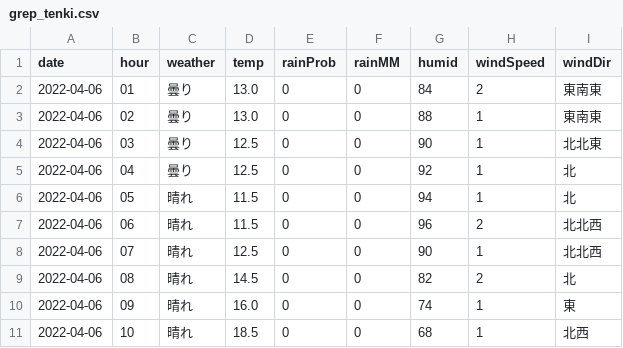
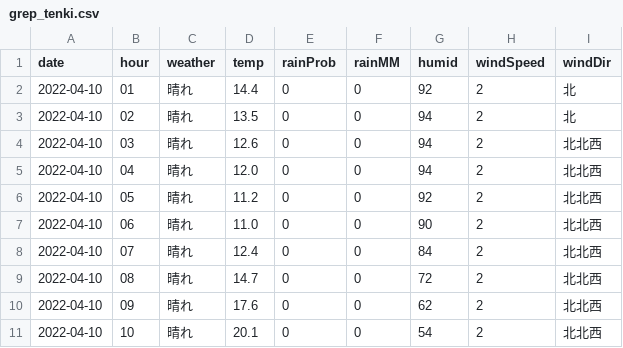
Before and after one commit to ndlopez/ndlopez.github.io, a CSV file: data/grep_tenki.csv, drawn as a sheet; only a part is shown; the diff covers the shown part only.

```diff
--- a/data/grep_tenki.csv
+++ b/data/grep_tenki.csv
@@ -1,11 +1,11 @@
 date,hour,weather,temp,rainProb,rainMM,humid,windSpeed,windDir
-2022-04-06,01,"曇り",13.0,0,0,84,2,"東南東"
-2022-04-06,02,"曇り",13.0,0,0,88,1,"東南東"
-2022-04-06,03,"曇り",12.5,0,0,90,1,"北北東"
-2022-04-06,04,"曇り",12.5,0,0,92,1,"北"
-2022-04-06,05,"晴れ",11.5,0,0,94,1,"北"
-2022-04-06,06,"晴れ",11.5,0,0,96,2,"北北西"
-2022-04-06,07,"晴れ",12.5,0,0,90,1,"北北西"
-2022-04-06,08,"晴れ",14.5,0,0,82,2,"北"
-2022-04-06,09,"晴れ",16.0,0,0,74,1,"東"
-2022-04-06,10,"晴れ",18.5,0,0,68,1,"北西"
+2022-04-10,01,"晴れ",14.4,0,0,92,2,"北"
+2022-04-10,02,"晴れ",13.5,0,0,94,2,"北"
+2022-04-10,03,"晴れ",12.6,0,0,94,2,"北北西"
+2022-04-10,04,"晴れ",12.0,0,0,94,2,"北北西"
+2022-04-10,05,"晴れ",11.2,0,0,92,2,"北北西"
+2022-04-10,06,"晴れ",11.0,0,0,90,2,"北北西"
+2022-04-10,07,"晴れ",12.4,0,0,84,2,"北北西"
+2022-04-10,08,"晴れ",14.7,0,0,72,2,"北北西"
+2022-04-10,09,"晴れ",17.6,0,0,62,2,"北北西"
+2022-04-10,10,"晴れ",20.1,0,0,54,2,"北北西"
```
Also changed, not shown: 61 edited cells elsewhere in this file, 10 other files.
